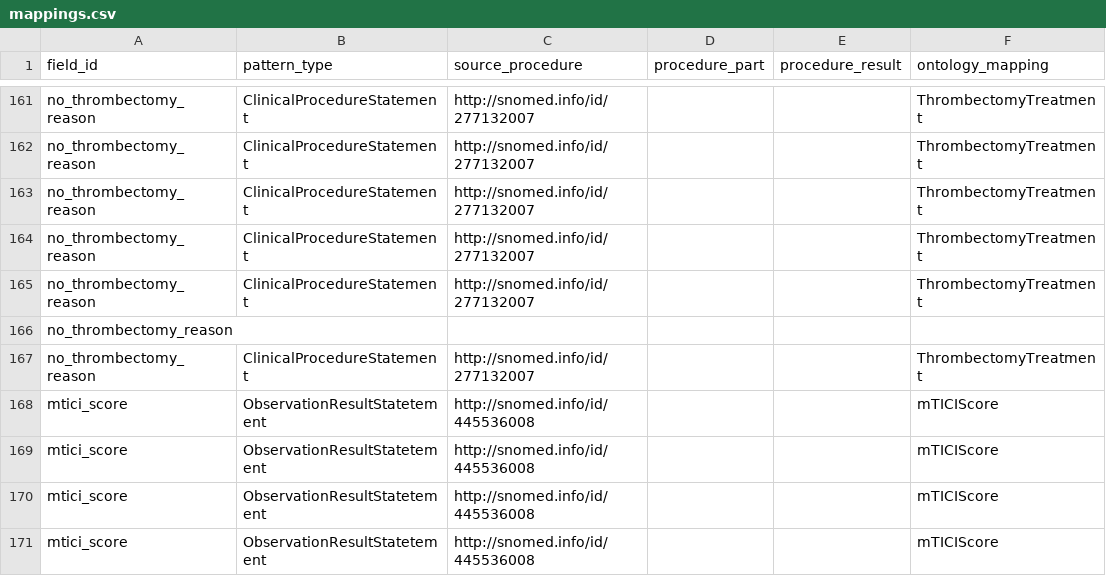
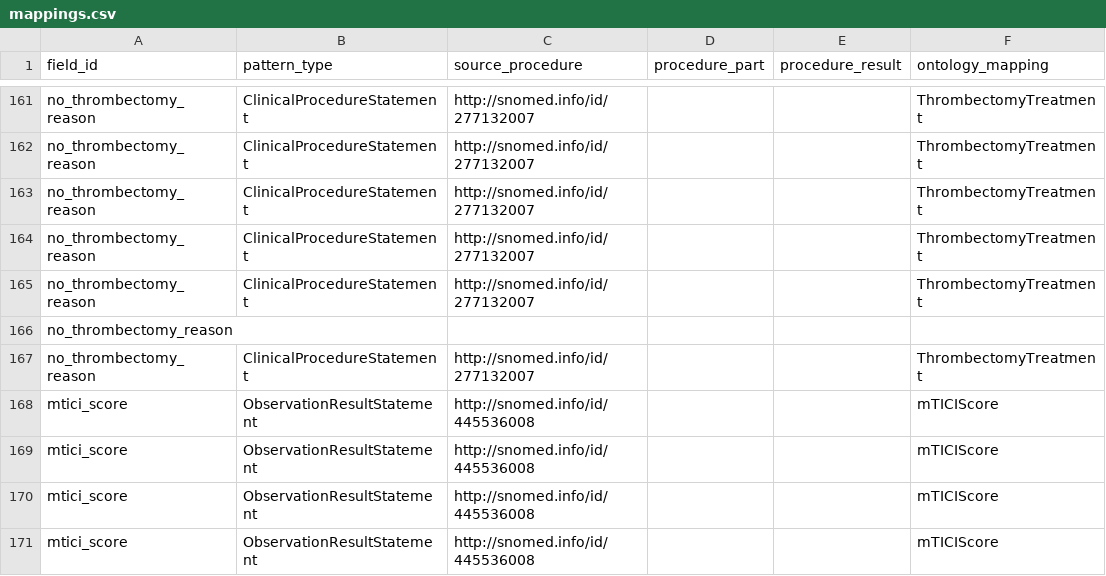
Before and after one commit to tecnomod-um/RESQPLUS-PIPELINE, a CSV file: upload/input_data/mappings.csv, drawn as a sheet; only a part is shown, gaps mark what is left out; the diff covers the shown part only; the diff names each change by its address in the sheet, - before the commit and + after, or states it on an @@ line.

```diff
--- a/upload/input_data/mappings.csv
+++ b/upload/input_data/mappings.csv
-B168:B171 (pattern_type): ObservationResultStatetement
+B168:B171 (pattern_type): ObservationResultStatement
```
Also changed, not shown: 43 edited cells elsewhere in this file.
